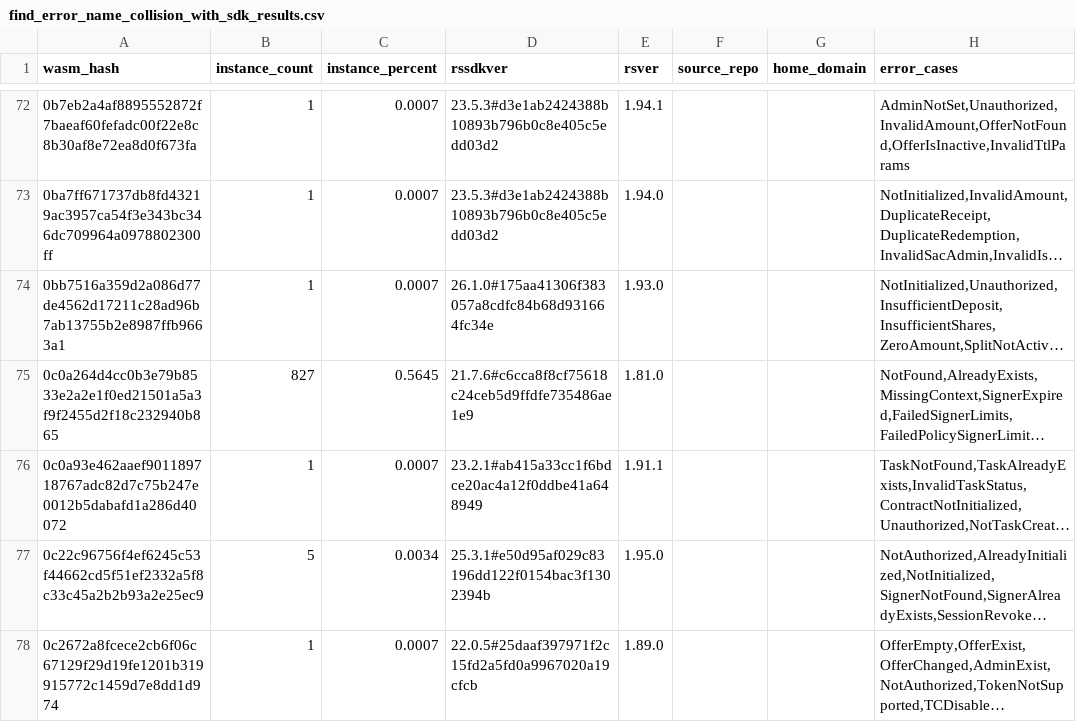
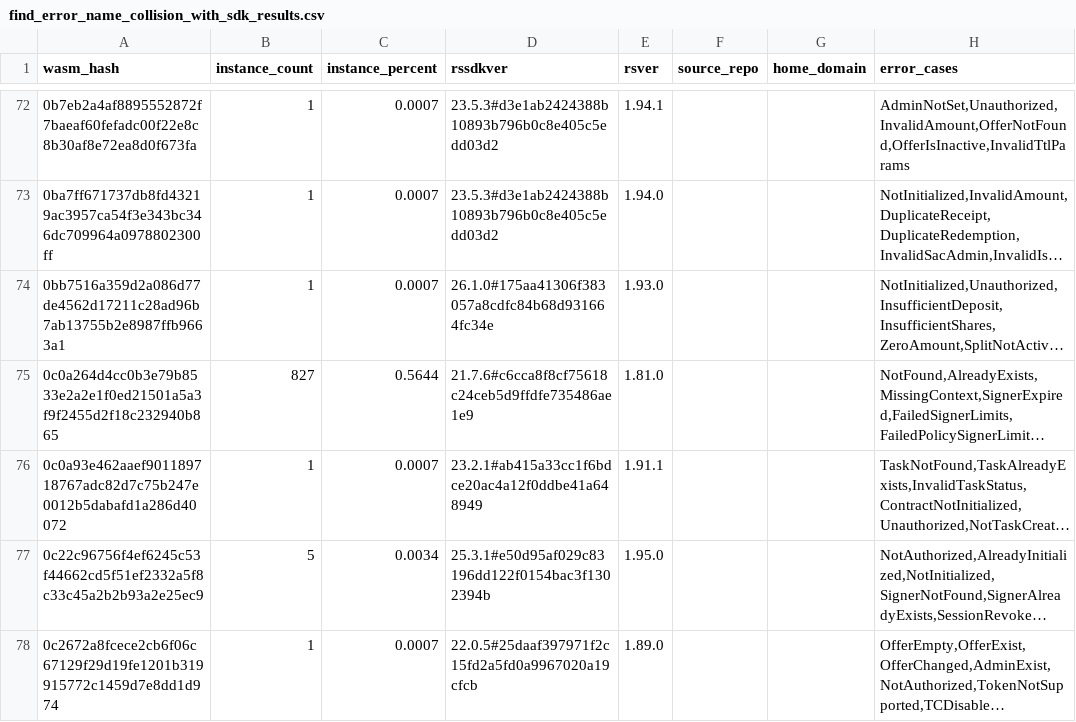
Before and after one commit to leighmcculloch/stellar-contract-wasms, a CSV file: analysis/find_error_name_collision_with_sdk_results.csv, drawn as a sheet; only a part is shown, gaps mark what is left out; long unchanged cells end in …; the diff covers the shown part only; the diff names each change by its address in the sheet, - before the commit and + after, or states it on an @@ line.

```diff
--- a/analysis/find_error_name_collision_with_sdk_results.csv
+++ b/analysis/find_error_name_collision_with_sdk_results.csv
-C75 (instance_percent): 0.5645
+C75 (instance_percent): 0.5644
```
Also changed, not shown: 2 added rows and 10 edited cells elsewhere in this file, analysis/count_instances_per_wasm.csv, analysis/dupe-code.csv, 30 other files.
